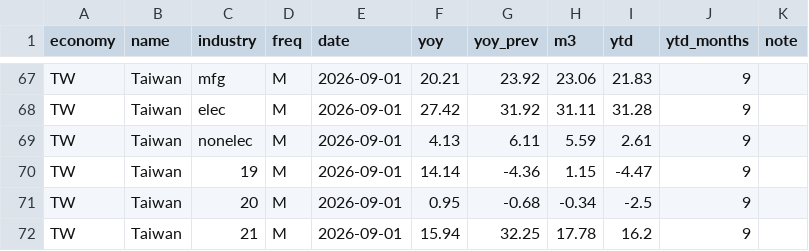
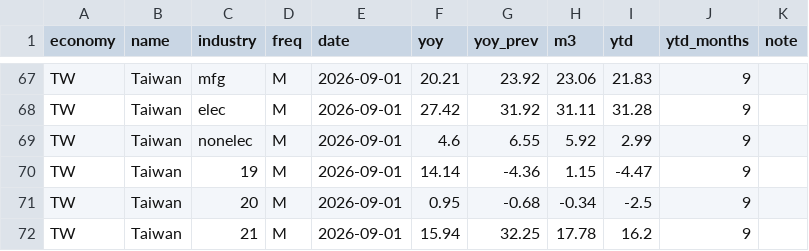
Before and after one commit to AsiaDecoded/Asia-vitals, a CSV file: data/asia/mfg_tab/asia_mfg_latest.csv, drawn as a sheet; only a part is shown, gaps mark what is left out; the diff covers the shown part only.

```diff
--- a/data/asia/mfg_tab/asia_mfg_latest.csv
+++ b/data/asia/mfg_tab/asia_mfg_latest.csv
@@ -68,3 +68,3 @@ TW,Taiwan,mfg,M,2026-09-01,20.21,23.92,23.06,21.83,9,
 TW,Taiwan,elec,M,2026-09-01,27.42,31.92,31.11,31.28,9,
-TW,Taiwan,nonelec,M,2026-09-01,4.13,6.11,5.59,2.61,9,
+TW,Taiwan,nonelec,M,2026-09-01,4.6,6.55,5.92,2.99,9,
 TW,Taiwan,19,M,2026-09-01,14.14,-4.36,1.15,-4.47,9,
```
Also changed, not shown: 20 edited cells elsewhere in this file, data/asia/mfg_tab/asia_mfg_iip.csv, 7 other files.
